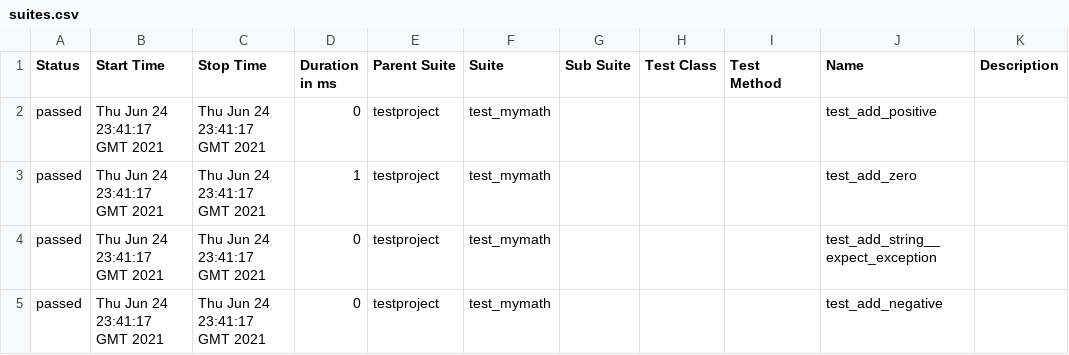
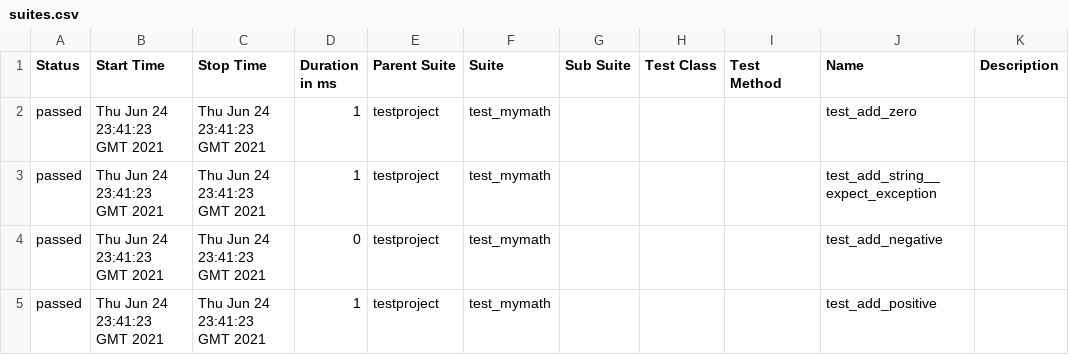
Before and after one commit to samsepi0l-2/selenium-py-peldatar, a CSV file: 18/data/suites.csv, drawn as a sheet.

```diff
--- a/18/data/suites.csv
+++ b/18/data/suites.csv
@@ -1,5 +1,5 @@
 "Status","Start Time","Stop Time","Duration in ms","Parent Suite","Suite","Sub Suite","Test Class","Test Method","Name","Description"
-"passed","Thu Jun 24 23:41:17 GMT 2021","Thu Jun 24 23:41:17 GMT 2021","0","testproject","test_mymath","","","","test_add_positive",""
-"passed","Thu Jun 24 23:41:17 GMT 2021","Thu Jun 24 23:41:17 GMT 2021","1","testproject","test_mymath","","","","test_add_zero",""
-"passed","Thu Jun 24 23:41:17 GMT 2021","Thu Jun 24 23:41:17 GMT 2021","0","testproject","test_mymath","","","","test_add_string__expect_exception",""
-"passed","Thu Jun 24 23:41:17 GMT 2021","Thu Jun 24 23:41:17 GMT 2021","0","testproject","test_mymath","","","","test_add_negative",""
+"passed","Thu Jun 24 23:41:23 GMT 2021","Thu Jun 24 23:41:23 GMT 2021","1","testproject","test_mymath","","","","test_add_zero",""
+"passed","Thu Jun 24 23:41:23 GMT 2021","Thu Jun 24 23:41:23 GMT 2021","1","testproject","test_mymath","","","","test_add_string__expect_exception",""
+"passed","Thu Jun 24 23:41:23 GMT 2021","Thu Jun 24 23:41:23 GMT 2021","0","testproject","test_mymath","","","","test_add_negative",""
+"passed","Thu Jun 24 23:41:23 GMT 2021","Thu Jun 24 23:41:23 GMT 2021","1","testproject","test_mymath","","","","test_add_positive",""
```
Also changed, not shown: 19 other files.
